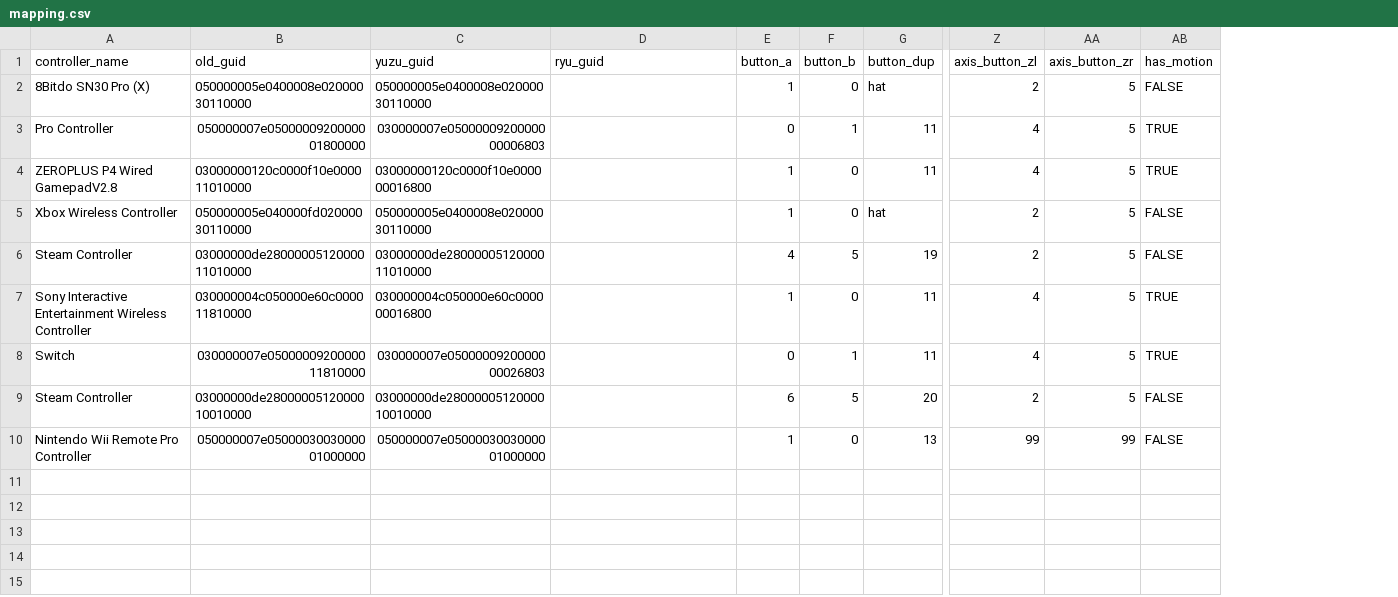
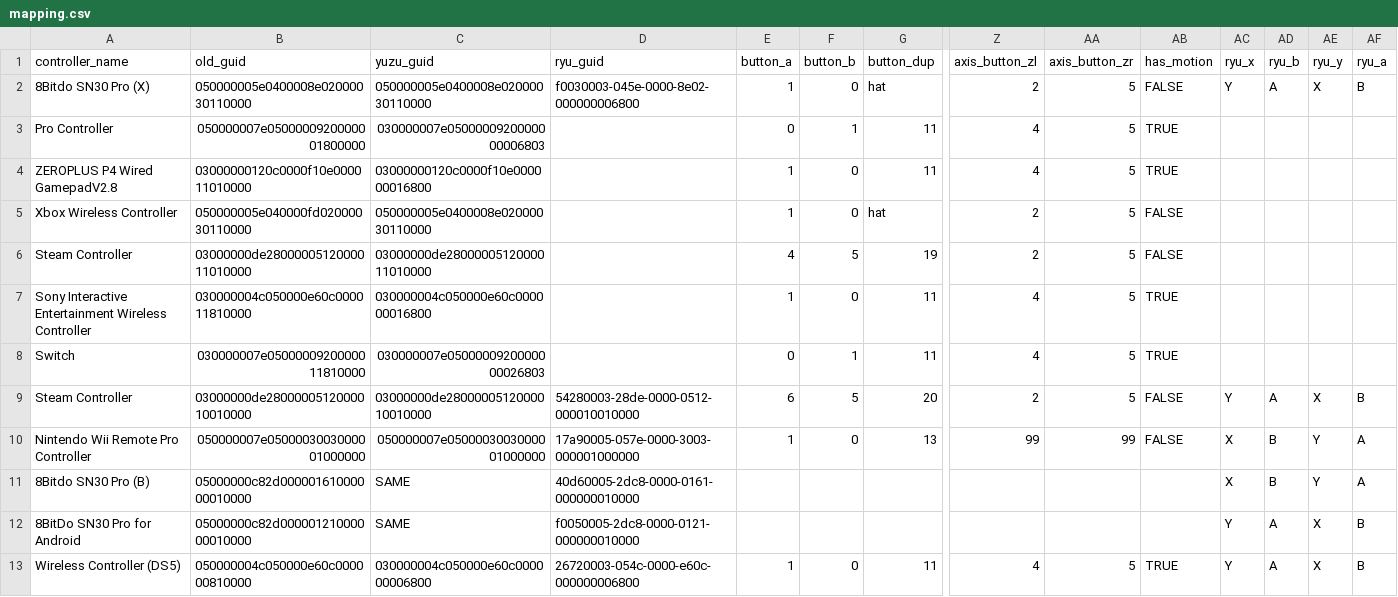
Before and after one commit to ordovice/batocera-switch, a CSV file: system/switch/configgen/mapping.csv, drawn as a sheet; only a part is shown, gaps mark what is left out; rows hold the shown columns only; the diff names each change by its address in the sheet, - before the commit and + after, or states it on an @@ line.

```diff
--- a/system/switch/configgen/mapping.csv
+++ b/system/switch/configgen/mapping.csv
+column AC (ryu_x), rows 2-10: Y |  |  |  |  |  |  | Y | X
+column AD (ryu_b), rows 2-10: A |  |  |  |  |  |  | A | B
+column AE (ryu_y), rows 2-10: X |  |  |  |  |  |  | X | Y
+column AF (ryu_a), rows 2-10: B |  |  |  |  |  |  | B | A
-D2 (ryu_guid): (empty)
+D2 (ryu_guid): f0030003-045e-0000-8e02-000000006800
-D9 (ryu_guid): (empty)
+D9 (ryu_guid): 54280003-28de-0000-0512-000010010000
-D10 (ryu_guid): (empty)
+D10 (ryu_guid): 17a90005-057e-0000-3003-000001000000
+row 11: 8Bitdo SN30 Pro (B) | 05000000c82d00000161000000010000 | SAME | 40d60005-2dc8-0000-0161-000000010000 |  |  |  |  |  |  | X | B | Y | A
+row 12: 8BitDo SN30 Pro for Android | 05000000c82d00000121000000010000 | SAME | f0050005-2dc8-0000-0121-000000010000 |  |  |  |  |  |  | Y | A | X | B
+row 13: Wireless Controller (DS5) | 050000004c050000e60c000000810000 | 030000004c050000e60c000000006800 | 26720003-054c-0000-e60c-000000006800 | 1 | 0 | 11 | 4 | 5 | TRUE | Y | A | X | B
```
Also changed, not shown: 2 other files.
